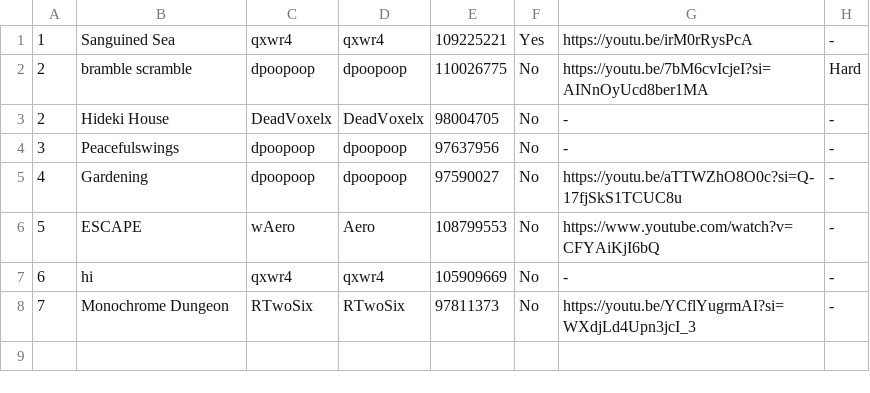
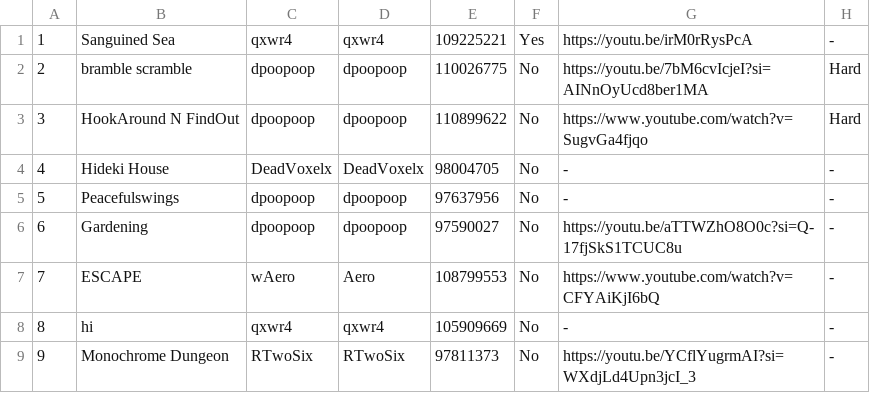
Before and after one commit to CyanGuy111/obgdemonlist, a CSV file: data/plat.csv, drawn as a sheet.

```diff
--- a/data/plat.csv
+++ b/data/plat.csv
@@ -2,7 +2,8 @@
 2,bramble scramble,dpoopoop,dpoopoop,110026775,No,https://youtu.be/7bM6cvIcjeI?si=AINnOyUcd8ber1MA,Hard
-2,Hideki House,DeadVoxelx,DeadVoxelx,98004705,No,-,-
-3,Peacefulswings,dpoopoop,dpoopoop,97637956,No,-,-
-4,Gardening,dpoopoop,dpoopoop,97590027,No,https://youtu.be/aTTWZhO8O0c?si=Q-17fjSkS1TCUC8u,-
-5,ESCAPE,wAero,Aero,108799553,No,https://www.youtube.com/watch?v=CFYAiKjI6bQ,-
-6,hi,qxwr4,qxwr4,105909669,No,-,-
-7,Monochrome Dungeon,RTwoSix,RTwoSix,97811373,No,https://youtu.be/YCflYugrmAI?si=WXdjLd4Upn3jcI_3,-
+3,HookAround N FindOut,dpoopoop,dpoopoop,110899622,No,https://www.youtube.com/watch?v=SugvGa4fjqo,Hard
+4,Hideki House,DeadVoxelx,DeadVoxelx,98004705,No,-,-
+5,Peacefulswings,dpoopoop,dpoopoop,97637956,No,-,-
+6,Gardening,dpoopoop,dpoopoop,97590027,No,https://youtu.be/aTTWZhO8O0c?si=Q-17fjSkS1TCUC8u,-
+7,ESCAPE,wAero,Aero,108799553,No,https://www.youtube.com/watch?v=CFYAiKjI6bQ,-
+8,hi,qxwr4,qxwr4,105909669,No,-,-
+9,Monochrome Dungeon,RTwoSix,RTwoSix,97811373,No,https://youtu.be/YCflYugrmAI?si=WXdjLd4Upn3jcI_3,-
```
Also changed, not shown: data/cl.csv, data/classic.csv, 26 other files.
